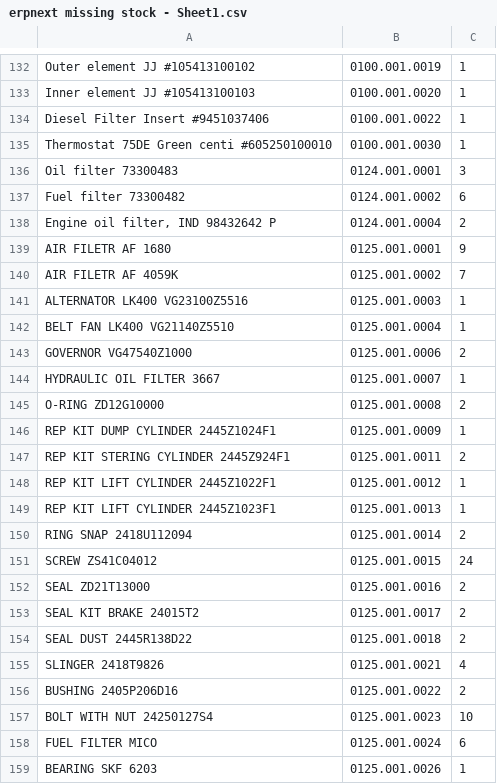
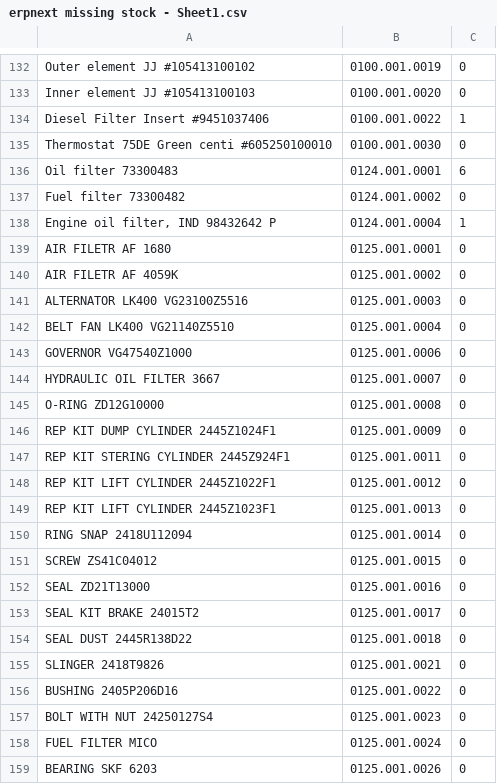
Before and after one commit to Doreen2002/raindrop, a CSV file: erpnext missing stock - Sheet1.csv, drawn as a sheet; only a part is shown, gaps mark what is left out; the diff covers the shown part only; the diff names each change by its address in the sheet, - before the commit and + after, or states it on an @@ line.

```diff
--- a/erpnext missing stock - Sheet1.csv
+++ b/erpnext missing stock - Sheet1.csv
-C132:C133: 1
+C132:C133: 0
-C135: 1
+C135: 0
-C136: 3
+C136: 6
-C137: 6
+C137: 0
-C138: 2
+C138: 1
-C139: 9
+C139: 0
-C140: 7
+C140: 0
-C141:C142: 1
+C141:C142: 0
-C143: 2
+C143: 0
-C144: 1
+C144: 0
-C145: 2
+C145: 0
-C146: 1
+C146: 0
-C147: 2
+C147: 0
-C148:C149: 1
+C148:C149: 0
-C150: 2
+C150: 0
-C151: 24
+C151: 0
-C152:C154: 2
+C152:C154: 0
-C155: 4
+C155: 0
-C156: 2
+C156: 0
-C157: 10
+C157: 0
-C158: 6
+C158: 0
-C159: 1
+C159: 0
```
Also changed, not shown: 167 edited cells elsewhere in this file, 2 other files.
